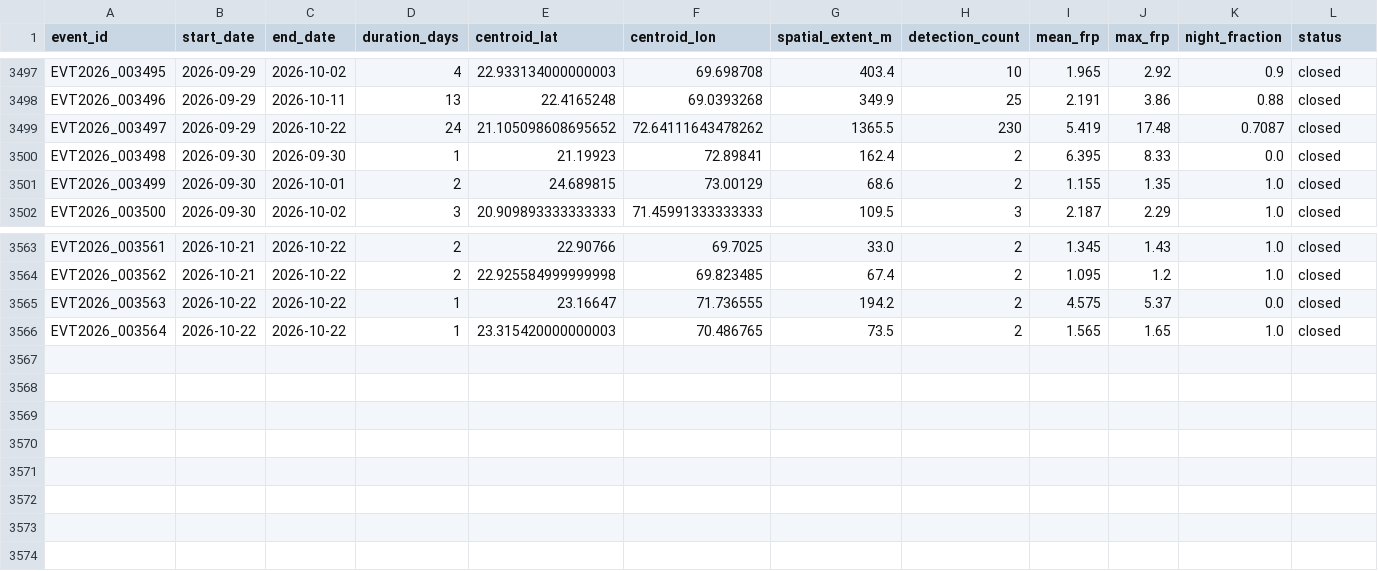
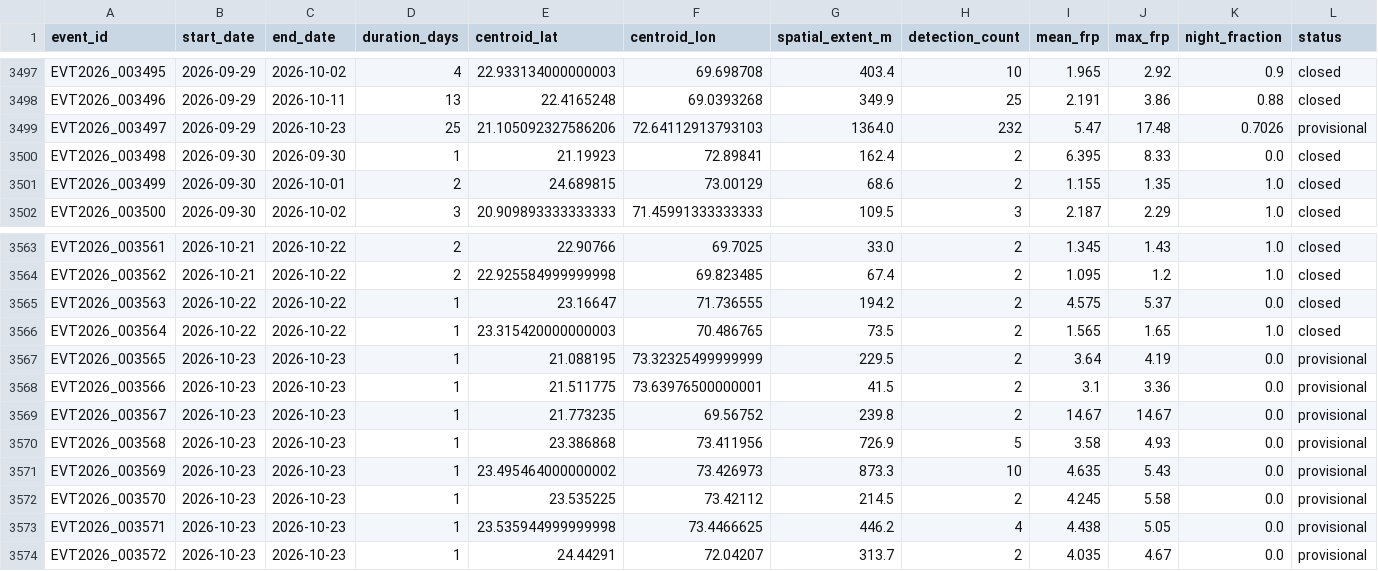
Before and after one commit to suvarchaw/Thermoscope, a CSV file: data/processed/gujarat_thermal_events_2026.csv, drawn as a sheet; only a part is shown, gaps mark what is left out.

```diff
--- a/data/processed/gujarat_thermal_events_2026.csv
+++ b/data/processed/gujarat_thermal_events_2026.csv
@@ -3498,3 +3498,3 @@ EVT2026_003495,2026-09-29,2026-10-02,4,22.933134000000003,69.698708,403.4,10,1.9
 EVT2026_003496,2026-09-29,2026-10-11,13,22.4165248,69.0393268,349.9,25,2.191,3.86,0.88,closed
-EVT2026_003497,2026-09-29,2026-10-22,24,21.105098608695652,72.64111643478262,1365.5,230,5.419,17.48,0.7087,closed
+EVT2026_003497,2026-09-29,2026-10-23,25,21.105092327586206,72.64112913793103,1364.0,232,5.47,17.48,0.7026,provisional
 EVT2026_003498,2026-09-30,2026-09-30,1,21.19923,72.89841,162.4,2,6.395,8.33,0.0,closed
@@ -3566 +3566,9 @@ EVT2026_003563,2026-10-22,2026-10-22,1,23.16647,71.736555,194.2,2,4.575,5.37,0.0
 EVT2026_003564,2026-10-22,2026-10-22,1,23.315420000000003,70.486765,73.5,2,1.565,1.65,1.0,closed
+EVT2026_003565,2026-10-23,2026-10-23,1,21.088195,73.32325499999999,229.5,2,3.64,4.19,0.0,provisional
+EVT2026_003566,2026-10-23,2026-10-23,1,21.511775,73.63976500000001,41.5,2,3.1,3.36,0.0,provisional
+EVT2026_003567,2026-10-23,2026-10-23,1,21.773235,69.56752,239.8,2,14.67,14.67,0.0,provisional
+EVT2026_003568,2026-10-23,2026-10-23,1,23.386868,73.411956,726.9,5,3.58,4.93,0.0,provisional
+EVT2026_003569,2026-10-23,2026-10-23,1,23.495464000000002,73.426973,873.3,10,4.635,5.43,0.0,provisional
+EVT2026_003570,2026-10-23,2026-10-23,1,23.535225,73.42112,214.5,2,4.245,5.58,0.0,provisional
+EVT2026_003571,2026-10-23,2026-10-23,1,23.535944999999998,73.4466625,446.2,4,4.438,5.05,0.0,provisional
+EVT2026_003572,2026-10-23,2026-10-23,1,24.44291,72.04207,313.7,2,4.035,4.67,0.0,provisional
```
Also changed, not shown: data/processed/gujarat_event_evidence_2026.csv, 3 other files.
